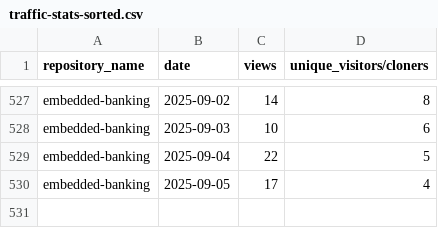
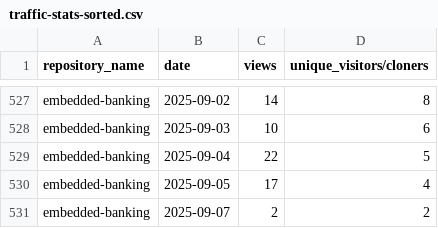
Before and after one commit to jpmorgan-payments/embedded-finance, a CSV file: metrics/traffic-stats-sorted.csv, drawn as a sheet; only a part is shown, gaps mark what is left out.

```diff
--- a/metrics/traffic-stats-sorted.csv
+++ b/metrics/traffic-stats-sorted.csv
@@ -530 +530,2 @@ embedded-banking,2025-09-04,22,5
 embedded-banking,2025-09-05,17,4
+embedded-banking,2025-09-07,2,2
```
Also changed, not shown: metrics/clone-stats-sorted.csv, metrics/clone-stats.csv, 1 other file.
